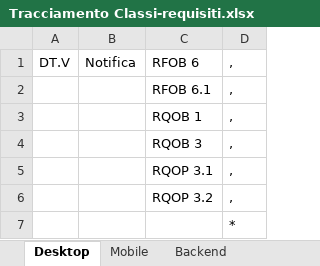
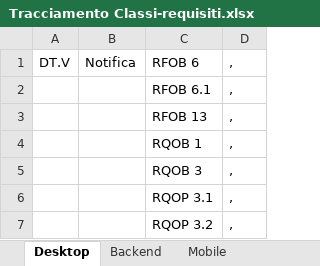
Before and after one commit to TeamCommitted/Team-Committed---Documenti, an Excel workbook: RQ/Esterni/Definizione di prodotto/Tracciamento Classi-requisiti.xlsx, sheet Desktop, drawn as a sheet; only a part is shown; the shorter side is filled out with more unchanged rows; values as stored, in another font and other column widths than the file's, no borders; the diff names each change by its address in the sheet, - before the commit and + after, or states it on an @@ line.

```diff
--- a/RQ/Esterni/Definizione di prodotto/Tracciamento Classi-requisiti.xlsx (sheet Desktop)
+++ b/RQ/Esterni/Definizione di prodotto/Tracciamento Classi-requisiti.xlsx (sheet Desktop)
@@ sheet tab order changed: Desktop | Backend | Mobile @@
+row 3:  |  | RFOB 13 | ,
```
Also changed, not shown: sheet Backend, 2 other files.
